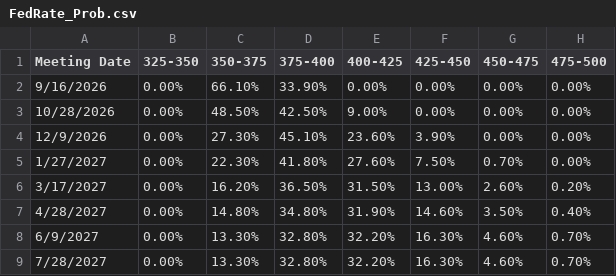
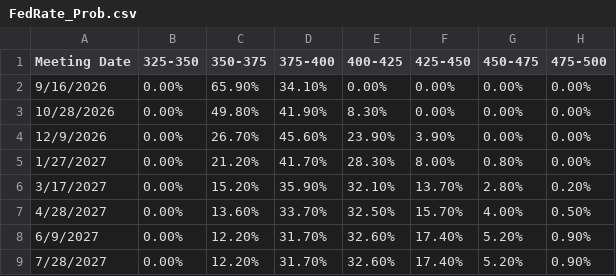
Before and after one commit to BaronForkAgSoln/icd, a CSV file: FedRate_Prob.csv, drawn as a sheet; only a part is shown; the diff covers the shown part only.

```diff
--- a/FedRate_Prob.csv
+++ b/FedRate_Prob.csv
@@ -1,9 +1,9 @@
 Meeting Date,325-350,350-375,375-400,400-425,425-450,450-475,475-500
-9/16/2026,0.00%,66.10%,33.90%,0.00%,0.00%,0.00%,0.00%
-10/28/2026,0.00%,48.50%,42.50%,9.00%,0.00%,0.00%,0.00%
-12/9/2026,0.00%,27.30%,45.10%,23.60%,3.90%,0.00%,0.00%
-1/27/2027,0.00%,22.30%,41.80%,27.60%,7.50%,0.70%,0.00%
-3/17/2027,0.00%,16.20%,36.50%,31.50%,13.00%,2.60%,0.20%
-4/28/2027,0.00%,14.80%,34.80%,31.90%,14.60%,3.50%,0.40%
-6/9/2027,0.00%,13.30%,32.80%,32.20%,16.30%,4.60%,0.70%
-7/28/2027,0.00%,13.30%,32.80%,32.20%,16.30%,4.60%,0.70%
+9/16/2026,0.00%,65.90%,34.10%,0.00%,0.00%,0.00%,0.00%
+10/28/2026,0.00%,49.80%,41.90%,8.30%,0.00%,0.00%,0.00%
+12/9/2026,0.00%,26.70%,45.60%,23.90%,3.90%,0.00%,0.00%
+1/27/2027,0.00%,21.20%,41.70%,28.30%,8.00%,0.80%,0.00%
+3/17/2027,0.00%,15.20%,35.90%,32.10%,13.70%,2.80%,0.20%
+4/28/2027,0.00%,13.60%,33.70%,32.50%,15.70%,4.00%,0.50%
+6/9/2027,0.00%,12.20%,31.70%,32.60%,17.40%,5.20%,0.90%
+7/28/2027,0.00%,12.20%,31.70%,32.60%,17.40%,5.20%,0.90%
```
Also changed, not shown: 21 edited cells elsewhere in this file, Fidelity_FixedIncome_NewIssue.csv.
